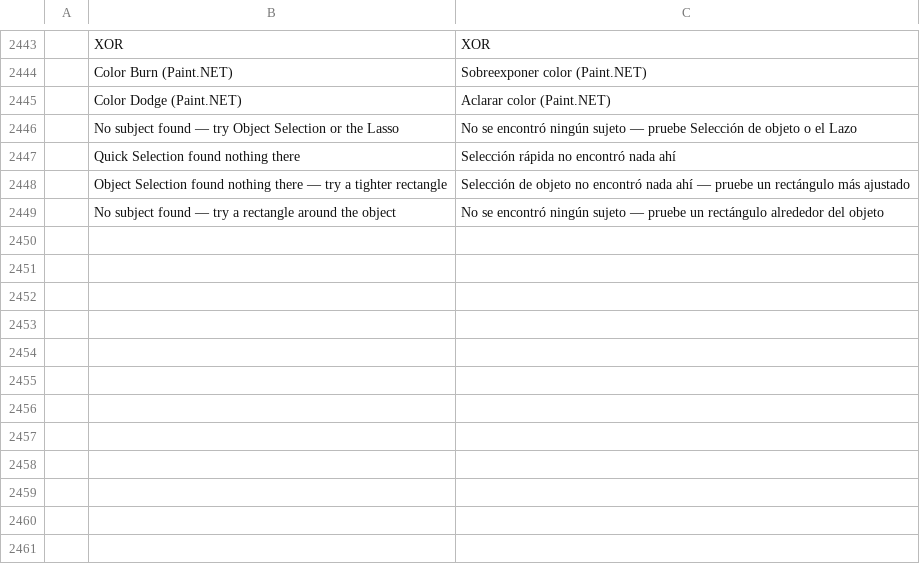
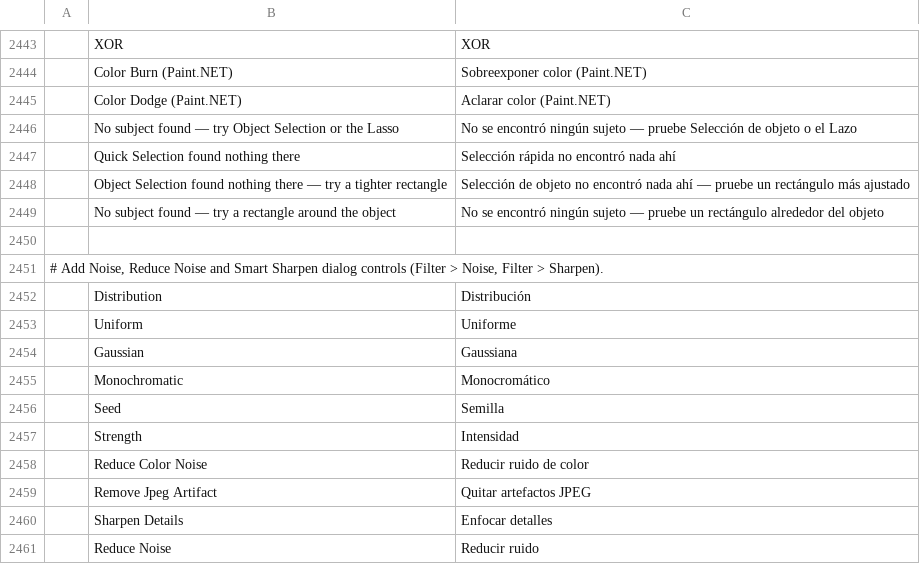
Before and after one commit to ChoqueCastroLD/capishot, a TSV file: crates/ui-egui/src/i18n/es.tsv, drawn as a sheet; only a part is shown, gaps mark what is left out; the diff names each change by its address in the sheet, - before the commit and + after, or states it on an @@ line.

Commit message:
i18n(es): translate the Add Noise and Reduce Noise dialog controls
Ten labels under Filter > Noise and Filter > Sharpen fell back to English in a
Spanish UI. Add Noise showed Distribution, Uniform, Monochromatic and Seed next
to a translated "Cantidad"; Reduce Noise showed Strength, Reduce Color Noise,
Sharpen Details and Remove Jpeg Artifact next to a translated "Conservar
detalles"; Smart Sharpen showed Reduce Noise.

Wording follows the terms the catalog already uses (Noise > Ruido, Sharpen >
Enfocar, Remove > Quitar, Amount > Cantidad) and the file's clean-room note:
written from the plain meaning of the English labels, with no localisation
resource consulted. "Gaussian" is only ever a distribution value here (Add
Noise and Lens Blur), so it reads "Gaussiana".

```diff
--- a/crates/ui-egui/src/i18n/es.tsv
+++ b/crates/ui-egui/src/i18n/es.tsv
+row 2450: (empty)
+row 2451: # Add Noise, Reduce Noise and Smart Sharpen dialog controls (Filter > Noise, Filter > Sharpen).
+row 2452:  | Distribution | Distribución
+row 2453:  | Uniform | Uniforme
+row 2454:  | Gaussian | Gaussiana
+row 2455:  | Monochromatic | Monocromático
+row 2456:  | Seed | Semilla
+row 2457:  | Strength | Intensidad
+row 2458:  | Reduce Color Noise | Reducir ruido de color
+row 2459:  | Remove Jpeg Artifact | Quitar artefactos JPEG
+row 2460:  | Sharpen Details | Enfocar detalles
+row 2461:  | Reduce Noise | Reducir ruido
```
